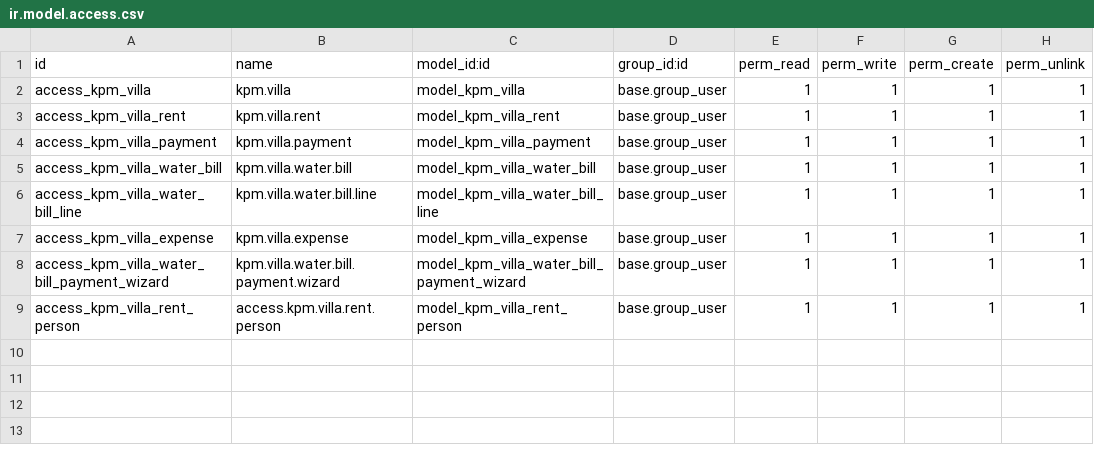
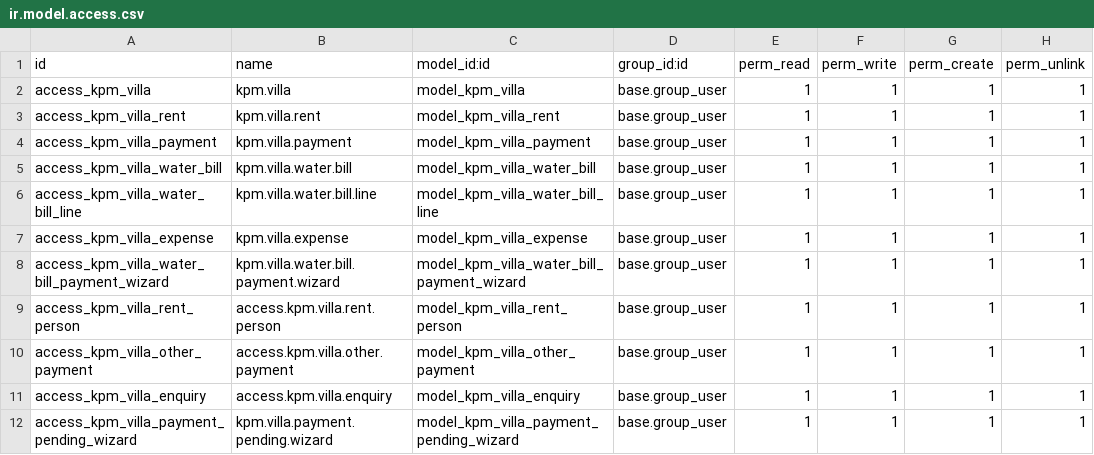
Before and after one commit to junaidkpodoo-dev/kpm-villa, a CSV file: custom_addons/kpm_villa/security/ir.model.access.csv, drawn as a sheet.

Commit message:
[updt] new commit of enquiry and advance

```diff
--- a/custom_addons/kpm_villa/security/ir.model.access.csv
+++ b/custom_addons/kpm_villa/security/ir.model.access.csv
@@ -9 +9,4 @@ access_kpm_villa_water_bill_payment_wizard,kpm.villa.water.bill.payment.wizard,m
 access_kpm_villa_rent_person,access.kpm.villa.rent.person,model_kpm_villa_rent_person,base.group_user,1,1,1,1
+access_kpm_villa_other_payment,access.kpm.villa.other.payment,model_kpm_villa_other_payment,base.group_user,1,1,1,1
+access_kpm_villa_enquiry,access.kpm.villa.enquiry,model_kpm_villa_enquiry,base.group_user,1,1,1,1
+access_kpm_villa_payment_pending_wizard,kpm.villa.payment.pending.wizard,model_kpm_villa_payment_pending_wizard,base.group_user,1,1,1,1
```
Also changed, not shown: 17 other files.
